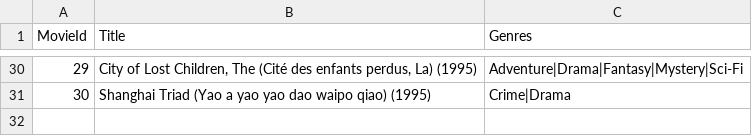
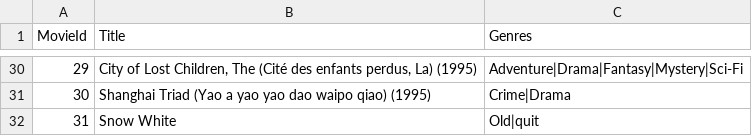
Before and after one commit to epeppinWCTC/A4---Movie-Library---Eric-Peppin, a CSV file: A4 - Movie Library - Eric Peppin/Files/MoviesShort.csv, drawn as a sheet; only a part is shown, gaps mark what is left out; the diff names each change by its address in the sheet, - before the commit and + after, or states it on an @@ line.

```diff
--- a/A4 - Movie Library - Eric Peppin/Files/MoviesShort.csv
+++ b/A4 - Movie Library - Eric Peppin/Files/MoviesShort.csv
+row 32: 31 | Snow White | Old|quit
```
Also changed, not shown: 12 other files.
